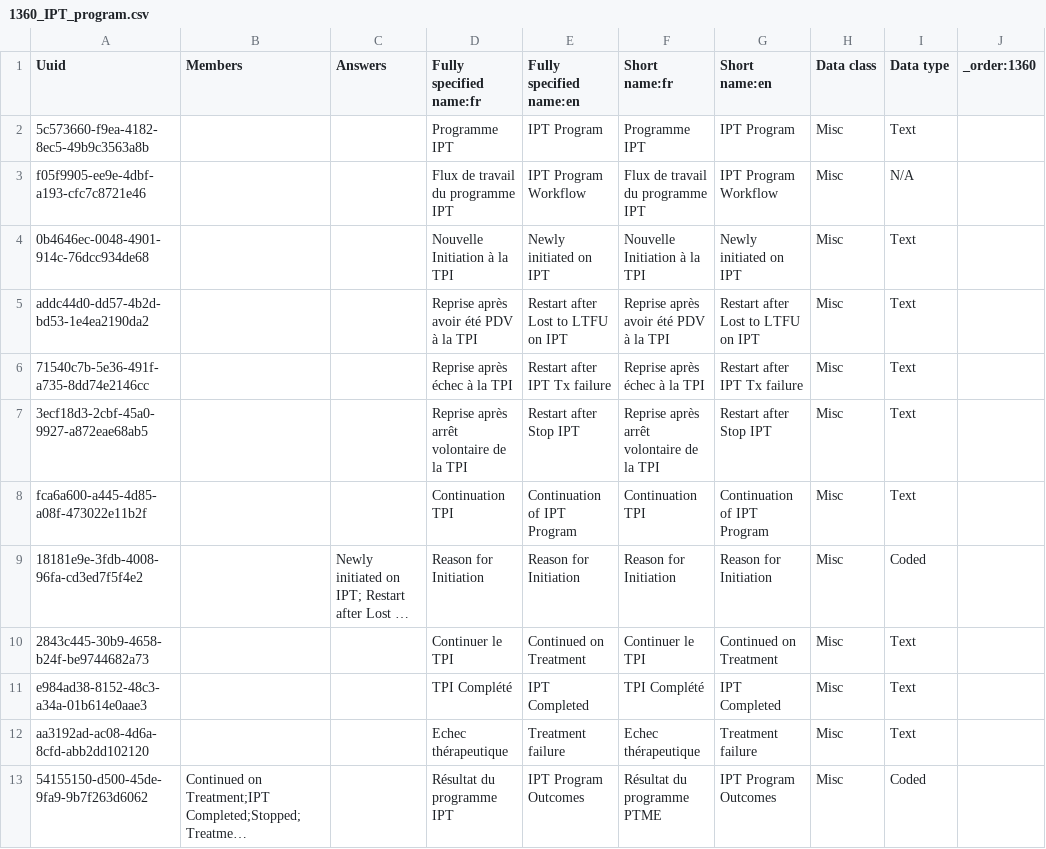
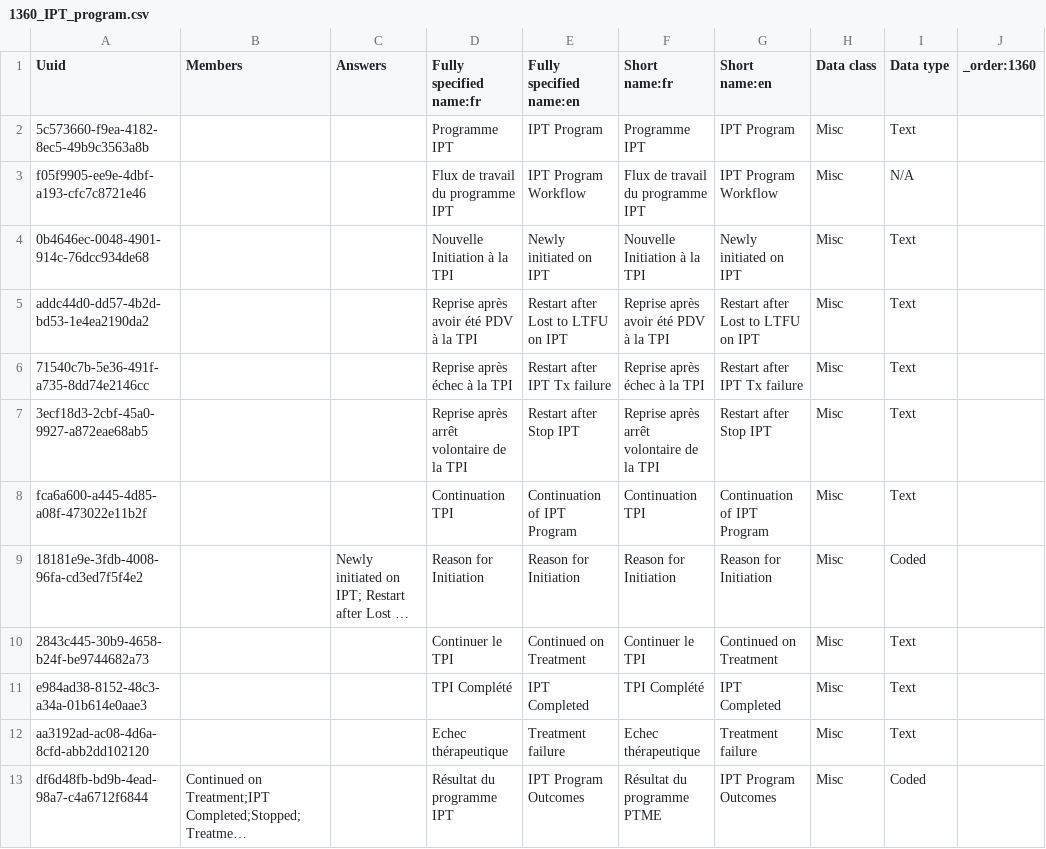
Before and after one commit to jembi/cameroon-bahmni-config, a CSV file: metadata/configuration/concepts/1360_IPT_program.csv, drawn as a sheet; long unchanged cells end in …; the diff names each change by its address in the sheet, - before the commit and + after, or states it on an @@ line.

Commit message:
Com 1278 (#656)
* new lab tests

* ANC changes and added few pannels and tests to sample types so that they appear in openelis

* adding lab tests to correct sample types

* Adding a new INH form and program

* add french translation to IPT status and Preventive treatment of MDR-TB

* translation for clinical stage

* change clinical stage to IPT clinical stage and also remove a concept that already exists (stopped)

* fix program stage to follow the standard

* add program workflows

* pallowing program outcome for IPT to only appear after enrollment

* add content to treatment outcome

* reuse existing outcomes

---------

Co-authored-by: mahaomolise92 <nahaomolise92@gmail.com>

```diff
--- a/metadata/configuration/concepts/1360_IPT_program.csv
+++ b/metadata/configuration/concepts/1360_IPT_program.csv
-A13 (Uuid): 54155150-d500-45de-9fa9-9b7f263d6062
+A13 (Uuid): df6d48fb-bd9b-4ead-98a7-c4a6712f6844
```
